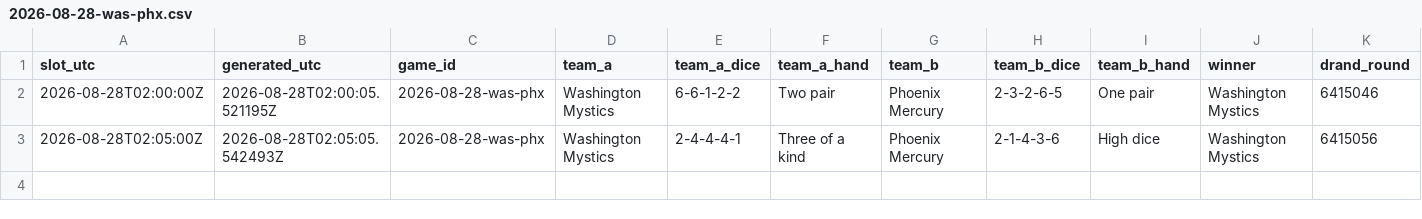
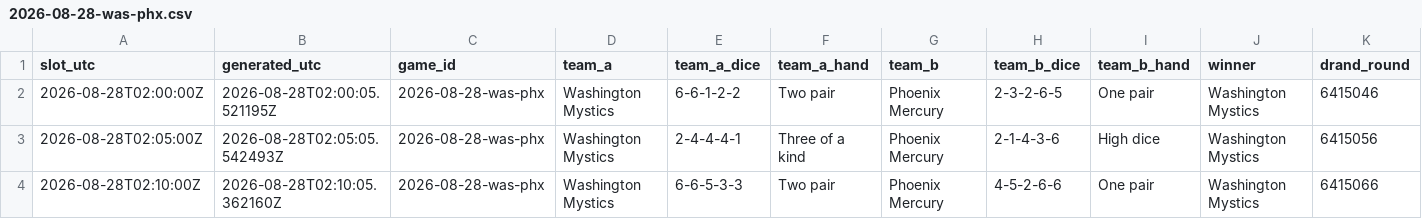
Before and after one commit to shabahren/wnba-dice-poker, a CSV file: data/2026-08-28-was-phx.csv, drawn as a sheet; only a part is shown; rows hold the shown columns only; the diff names each change by its address in the sheet, - before the commit and + after, or states it on an @@ line.

```diff
--- a/data/2026-08-28-was-phx.csv
+++ b/data/2026-08-28-was-phx.csv
+row 4: 2026-08-28T02:10:00Z | 2026-08-28T02:10:05.362160Z | 2026-08-28-was-phx | Washington Mystics | 6-6-5-3-3 | Two pair | Phoenix Mercury | 4-5-2-6-6 | One pair | Washington Mystics | 6415066
```
Also changed, not shown: data/2026-08-28-gsv-nyl.csv.
